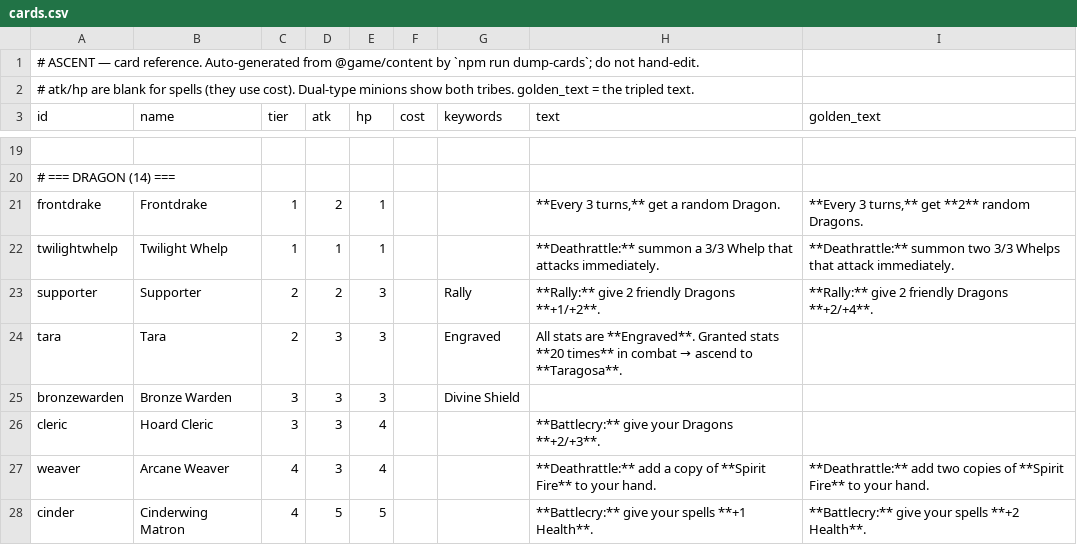
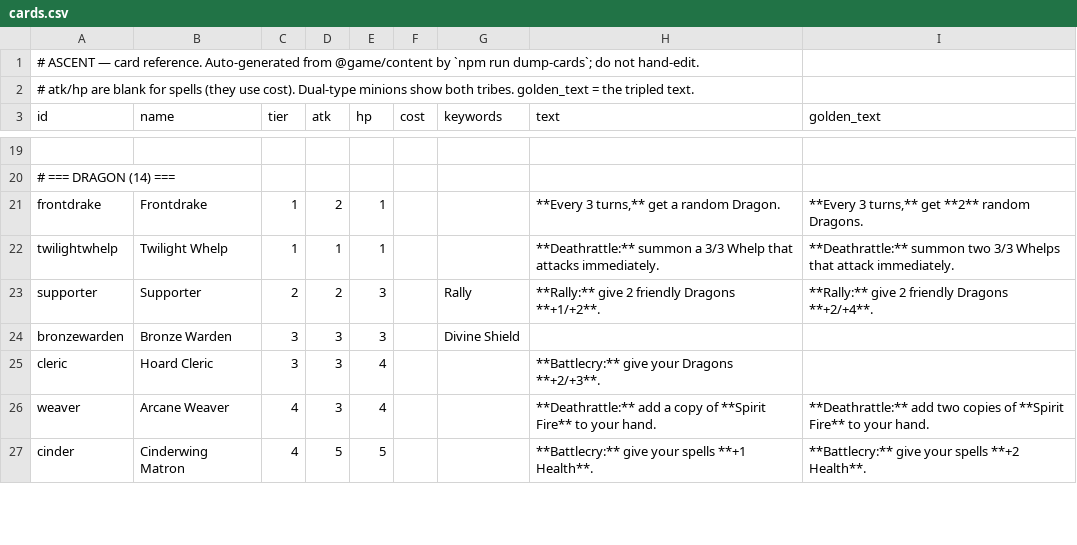
Before and after one commit to kcodea/ascent, a CSV file: docs/cards.csv, drawn as a sheet; only a part is shown, gaps mark what is left out; removed rows and columns are numbered as before the commit, all else as after; the diff covers the shown part only; the diff names each change by its address in the sheet, - before the commit and + after, or states it on an @@ line.

```diff
--- a/docs/cards.csv
+++ b/docs/cards.csv
-row 24: tara | Tara | 2 | 3 | 3 |  | Engraved | All stats are **Engraved**. Granted stats **20 times** in combat → ascend to **Taragosa**.
```
Also changed, not shown: 5 added rows and 3 edited cells elsewhere in this file, 16 other files.
